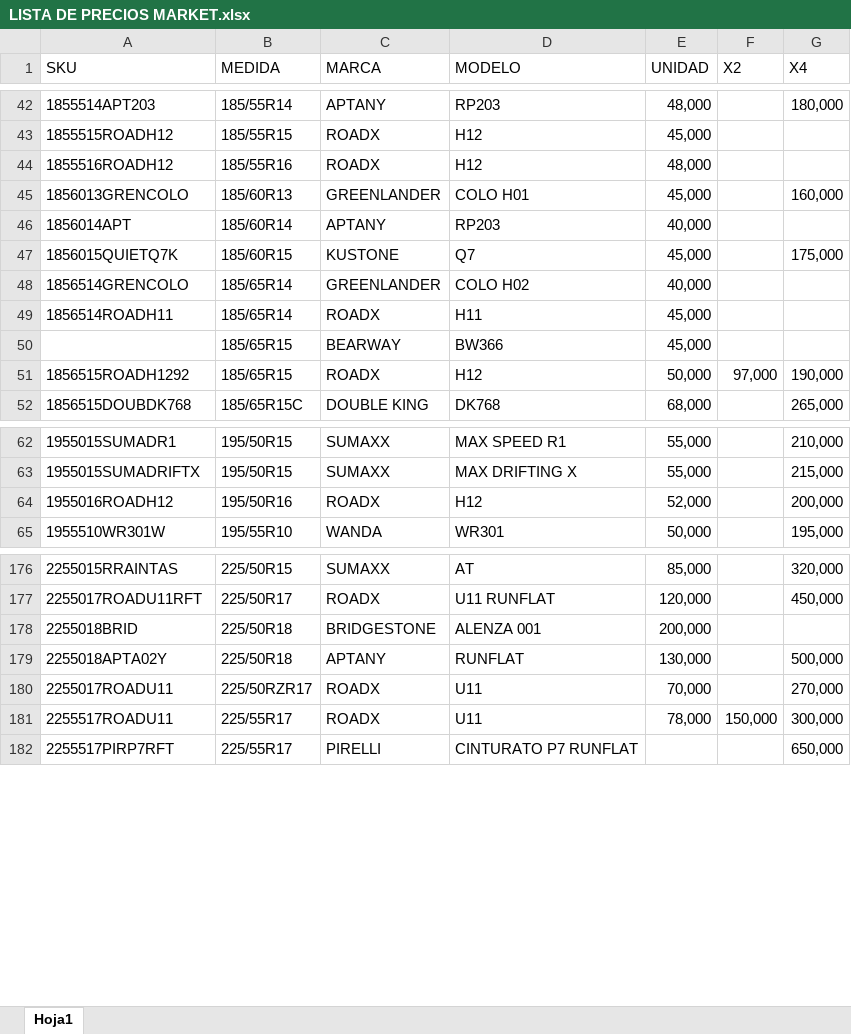
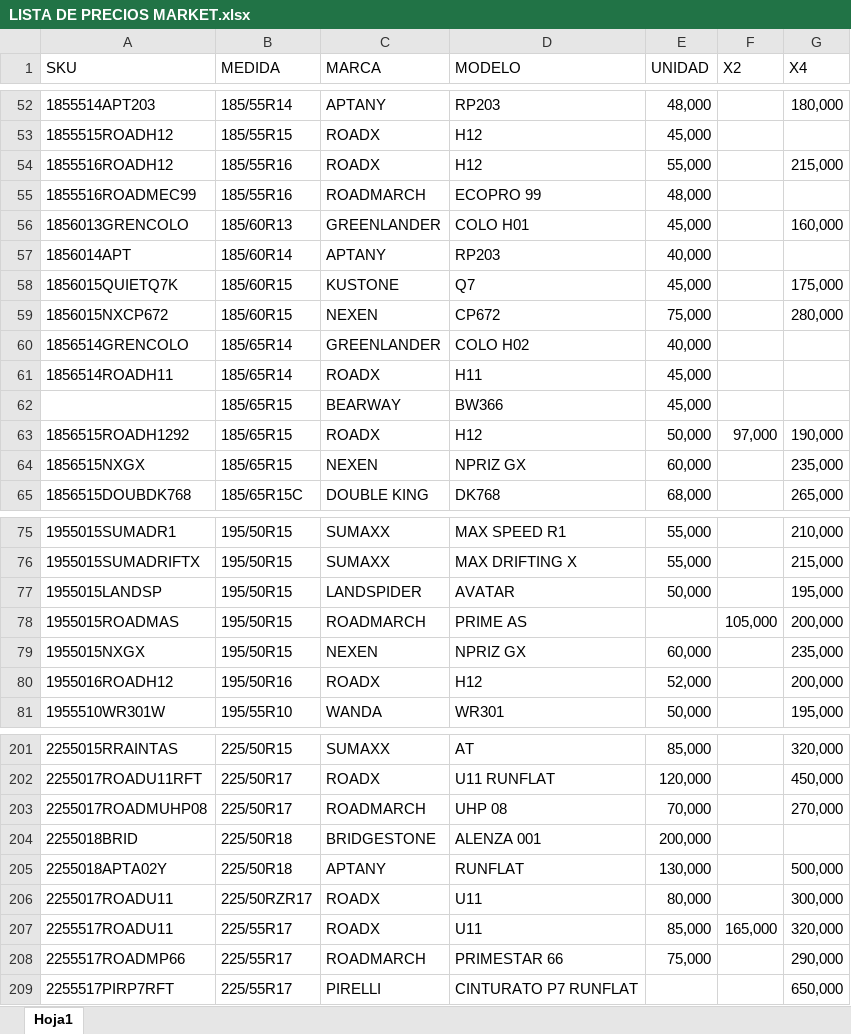
Before and after one commit to matijqs/Marketprecios, an Excel workbook: files/LISTA DE PRECIOS MARKET.xlsx, sheet Hoja1, drawn as a sheet; only a part is shown, gaps mark what is left out; values as stored, in another font and other column widths than the file's, no borders; conditional formats and table styles not drawn; addresses are those after the commit; the diff covers the shown part only; the diff names each change by its address in the sheet, - before the commit and + after, or states it on an @@ line.

```diff
--- a/files/LISTA DE PRECIOS MARKET.xlsx (sheet Hoja1)
+++ b/files/LISTA DE PRECIOS MARKET.xlsx (sheet Hoja1)
-E54 (UNIDAD): 48,000
+E54 (UNIDAD): 55,000
-G54 (X4): (empty)
+G54 (X4): 215,000
+row 55: 1855516ROADMEC99 | 185/55R16 | ROADMARCH | ECOPRO 99 | 48,000
+row 59: 1856015NXCP672 | 185/60R15 | NEXEN | CP672 | 75,000 |  | 280,000
+row 64: 1856515NXGX | 185/65R15 | NEXEN | NPRIZ GX | 60,000 |  | 235,000
+row 77: 1955015LANDSP | 195/50R15 | LANDSPIDER | AVATAR | 50,000 |  | 195,000
+row 78: 1955015ROADMAS | 195/50R15 | ROADMARCH | PRIME AS |  | 105,000 | 200,000
+row 79: 1955015NXGX | 195/50R15 | NEXEN | NPRIZ GX | 60,000 |  | 235,000
+row 203: 2255017ROADMUHP08 | 225/50R17 | ROADMARCH | UHP 08 | 70,000 |  | 270,000
-E206 (UNIDAD): 70,000
+E206 (UNIDAD): 80,000
-G206 (X4): 270,000
+G206 (X4): 300,000
-E207 (UNIDAD): 78,000
+E207 (UNIDAD): 85,000
-F207 (X2): 150,000
+F207 (X2): 165,000
-G207 (X4): 300,000
+G207 (X4): 320,000
+row 208: 2255517ROADMP66 | 225/55R17 | ROADMARCH | PRIMESTAR 66 | 75,000 |  | 290,000
```
Also changed, not shown: 23 added rows, 3 removed rows, 38 edited cells and cell formats elsewhere in this sheet.
